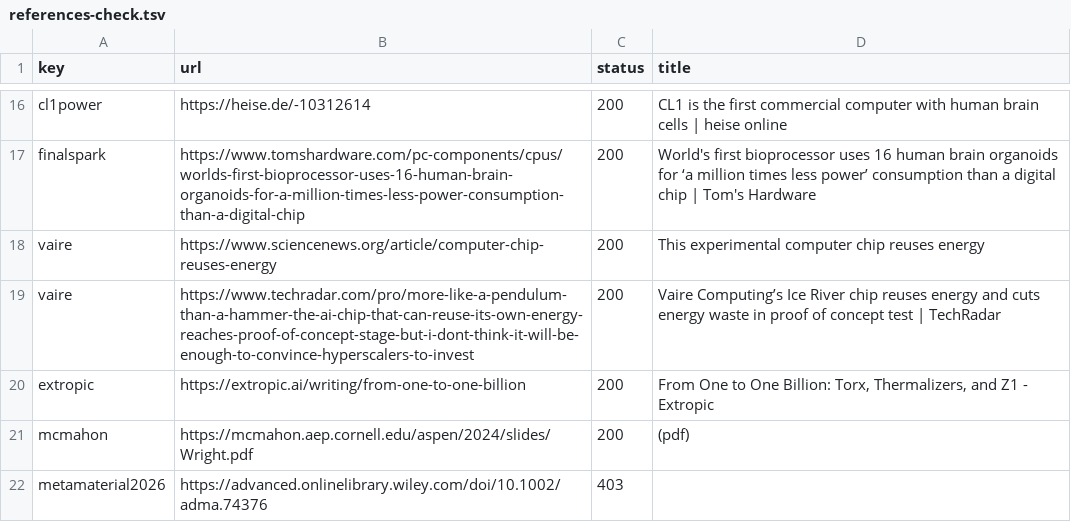
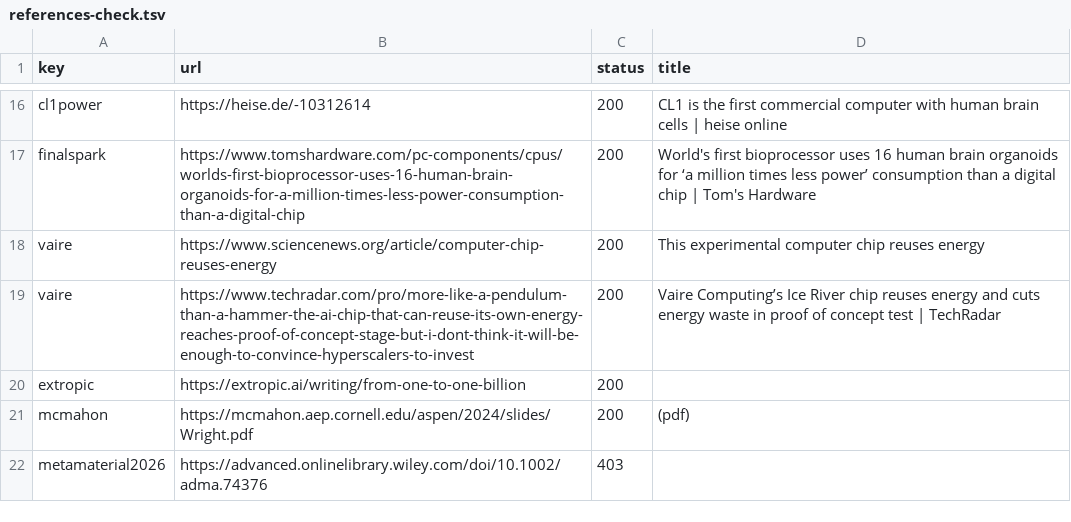
Before and after one commit to kuberoot-dev/physis, a TSV file: results/references-check.tsv, drawn as a sheet; only a part is shown, gaps mark what is left out.

```diff
--- a/results/references-check.tsv
+++ b/results/references-check.tsv
@@ -19,3 +19,3 @@ vaire	https://www.sciencenews.org/article/computer-chip-reuses-energy	200	This e
 vaire	https://www.techradar.com/pro/more-like-a-pendulum-than-a-hammer-the-ai-chip-that-can-reuse-its-own-energy-reaches-proof-of-concept-stage-but-i-dont-think-it-will-be-enough-to-convince-hyperscalers-to-invest	200	Vaire Computing’s Ice River chip reuses energy and cuts energy waste in proof of concept test | TechRadar
-extropic	https://extropic.ai/writing/from-one-to-one-billion	200	From One to One Billion: Torx, Thermalizers, and Z1 - Extropic
+extropic	https://extropic.ai/writing/from-one-to-one-billion	200	
 mcmahon	https://mcmahon.aep.cornell.edu/aspen/2024/slides/Wright.pdf	200	(pdf)
```
Also changed, not shown: 6 other files.
